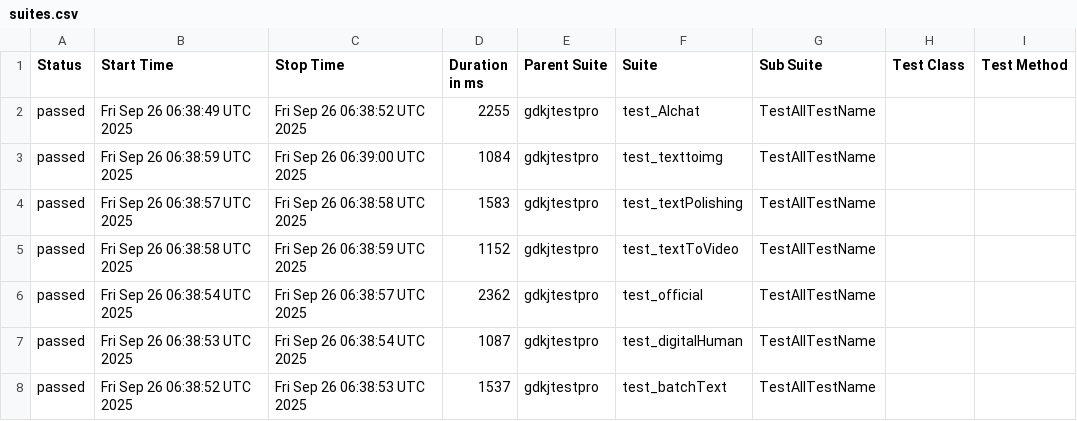
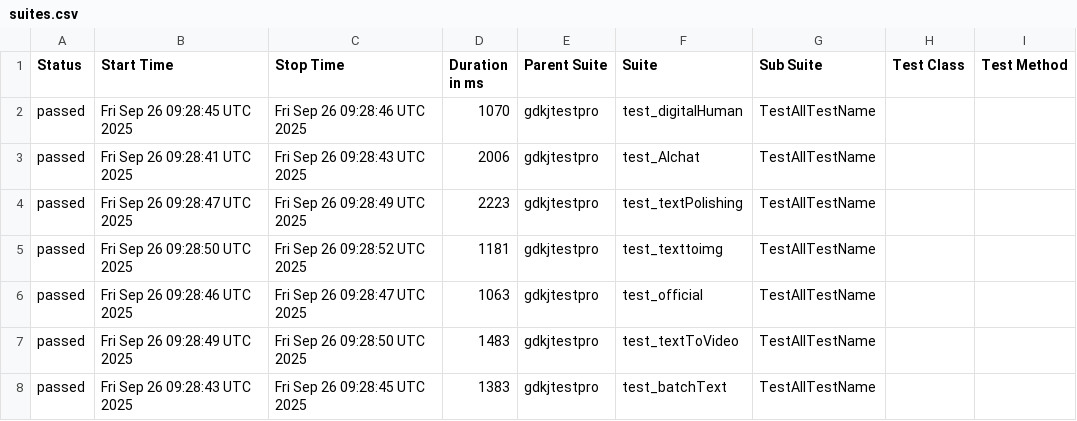
Before and after one commit to cmd-is-xka/gdkj, a CSV file: data/suites.csv, drawn as a sheet; only a part is shown; the diff names each change by its address in the sheet, - before the commit and + after, or states it on an @@ line.

```diff
--- a/data/suites.csv
+++ b/data/suites.csv
-B2 (Start Time): Fri Sep 26 06:38:49 UTC 2025
+B2 (Start Time): Fri Sep 26 09:28:45 UTC 2025
-C2 (Stop Time): Fri Sep 26 06:38:52 UTC 2025
+C2 (Stop Time): Fri Sep 26 09:28:46 UTC 2025
-D2 (Duration in ms): 2255
+D2 (Duration in ms): 1070
-F2 (Suite): test_AIchat
+F2 (Suite): test_digitalHuman
-B3 (Start Time): Fri Sep 26 06:38:59 UTC 2025
+B3 (Start Time): Fri Sep 26 09:28:41 UTC 2025
-C3 (Stop Time): Fri Sep 26 06:39:00 UTC 2025
+C3 (Stop Time): Fri Sep 26 09:28:43 UTC 2025
-D3 (Duration in ms): 1084
+D3 (Duration in ms): 2006
-F3 (Suite): test_texttoimg
+F3 (Suite): test_AIchat
-B4 (Start Time): Fri Sep 26 06:38:57 UTC 2025
+B4 (Start Time): Fri Sep 26 09:28:47 UTC 2025
-C4 (Stop Time): Fri Sep 26 06:38:58 UTC 2025
+C4 (Stop Time): Fri Sep 26 09:28:49 UTC 2025
-D4 (Duration in ms): 1583
+D4 (Duration in ms): 2223
-B5 (Start Time): Fri Sep 26 06:38:58 UTC 2025
+B5 (Start Time): Fri Sep 26 09:28:50 UTC 2025
-C5 (Stop Time): Fri Sep 26 06:38:59 UTC 2025
+C5 (Stop Time): Fri Sep 26 09:28:52 UTC 2025
-D5 (Duration in ms): 1152
+D5 (Duration in ms): 1181
-F5 (Suite): test_textToVideo
+F5 (Suite): test_texttoimg
-B6 (Start Time): Fri Sep 26 06:38:54 UTC 2025
+B6 (Start Time): Fri Sep 26 09:28:46 UTC 2025
-C6 (Stop Time): Fri Sep 26 06:38:57 UTC 2025
+C6 (Stop Time): Fri Sep 26 09:28:47 UTC 2025
-D6 (Duration in ms): 2362
+D6 (Duration in ms): 1063
-B7 (Start Time): Fri Sep 26 06:38:53 UTC 2025
+B7 (Start Time): Fri Sep 26 09:28:49 UTC 2025
-C7 (Stop Time): Fri Sep 26 06:38:54 UTC 2025
+C7 (Stop Time): Fri Sep 26 09:28:50 UTC 2025
-D7 (Duration in ms): 1087
+D7 (Duration in ms): 1483
-F7 (Suite): test_digitalHuman
+F7 (Suite): test_textToVideo
-B8 (Start Time): Fri Sep 26 06:38:52 UTC 2025
+B8 (Start Time): Fri Sep 26 09:28:43 UTC 2025
-C8 (Stop Time): Fri Sep 26 06:38:53 UTC 2025
+C8 (Stop Time): Fri Sep 26 09:28:45 UTC 2025
-D8 (Duration in ms): 1537
+D8 (Duration in ms): 1383
```
Also changed, not shown: 28 other files.
